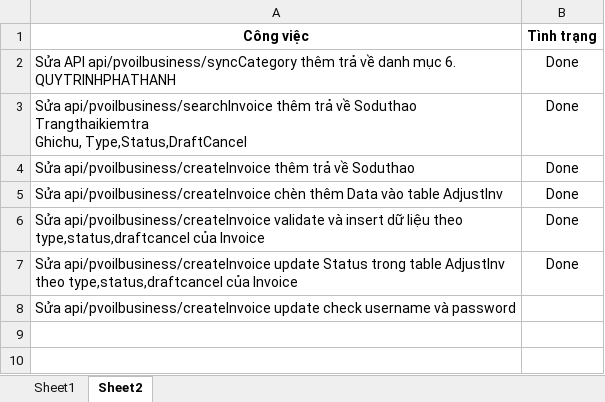
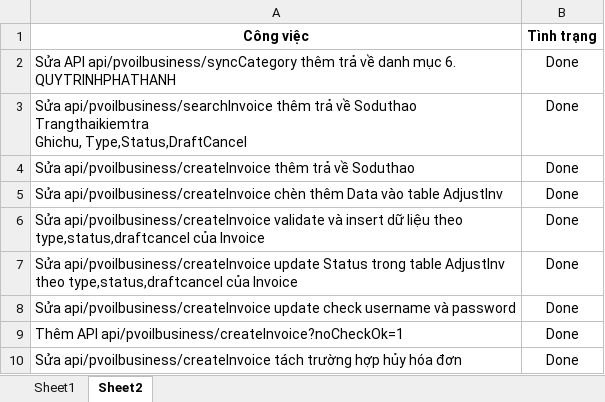
Before and after one commit to bodoi304/EIV, an Excel workbook: NoteCongViec.xlsx, sheet Sheet2, drawn as a sheet; values as stored, in another font and other column widths than the file's, no borders; the diff names each change by its address in the sheet, - before the commit and + after, or states it on an @@ line.

```diff
--- a/NoteCongViec.xlsx (sheet Sheet2)
+++ b/NoteCongViec.xlsx (sheet Sheet2)
-B8 (Tình trạng): (empty)
+B8 (Tình trạng): Done
+row 9: Thêm API api/pvoilbusiness/createInvoice?noCheckOk=1 | Done
+row 10: Sửa api/pvoilbusiness/createInvoice tách trường hợp hủy hóa đơn | Done
```
Also changed, not shown: 7 other files.
